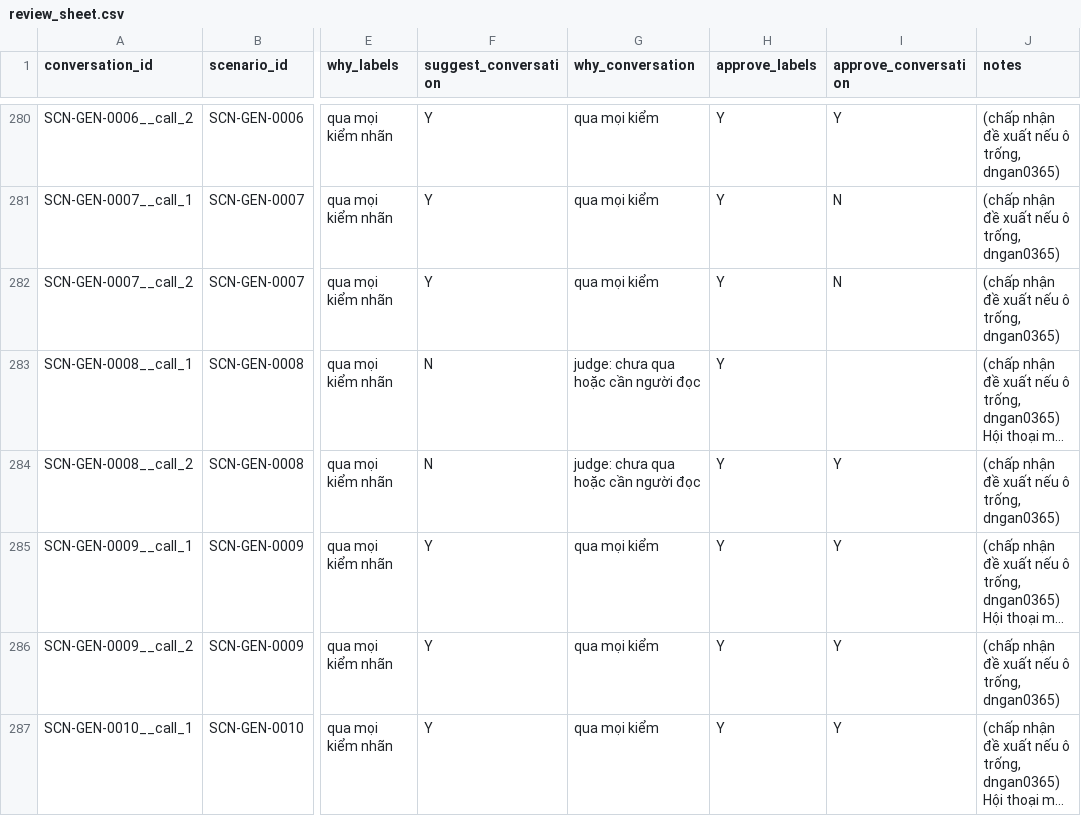
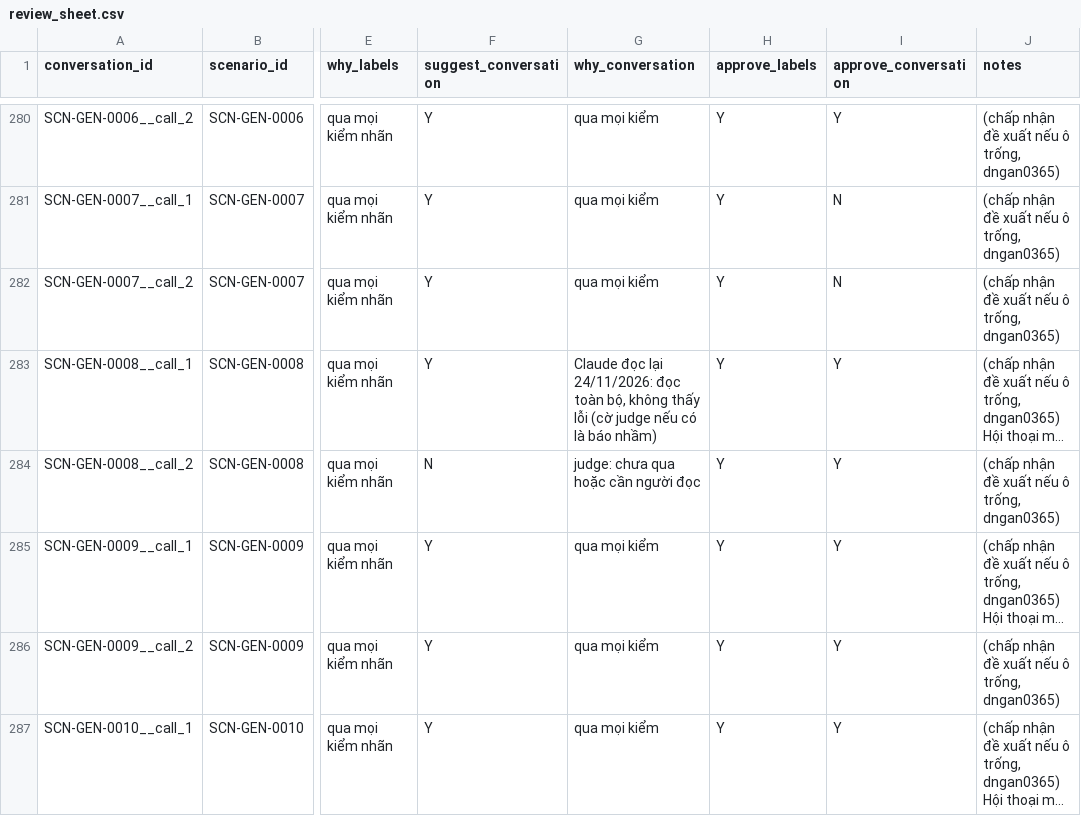
Before and after one commit to queenley/capstone_sudocode2026, a CSV file: data/dev/review/review_sheet.csv, drawn as a sheet; only a part is shown, gaps mark what is left out; long unchanged cells end in …; the diff covers the shown part only; the diff names each change by its address in the sheet, - before the commit and + after, or states it on an @@ line.

```diff
--- a/data/dev/review/review_sheet.csv
+++ b/data/dev/review/review_sheet.csv
-F283 (suggest_conversation): N
+F283 (suggest_conversation): Y
-G283 (why_conversation): judge: chưa qua hoặc cần người đọc
+G283 (why_conversation): Claude đọc lại 24/11/2026: đọc toàn bộ, không thấy lỗi (cờ judge nếu có là báo nhầm)
-I283 (approve_conversation): (empty)
+I283 (approve_conversation): Y
```
Also changed, not shown: 111 edited cells elsewhere in this file, 19 other files.
